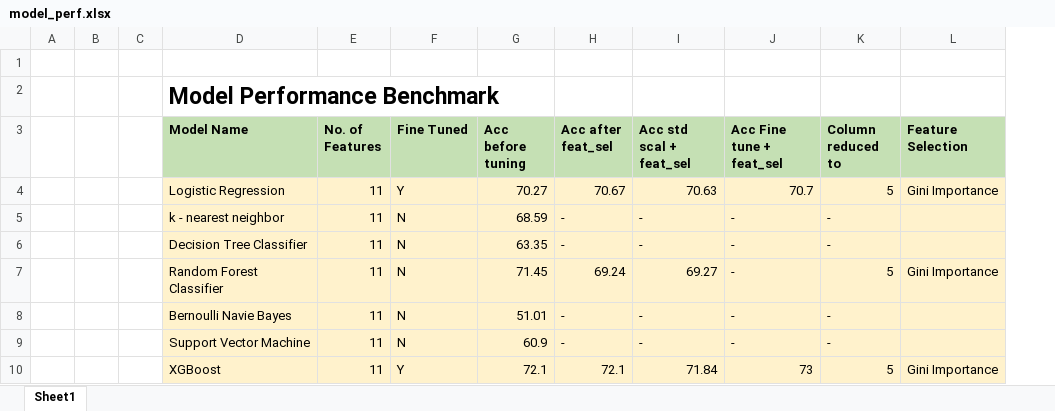
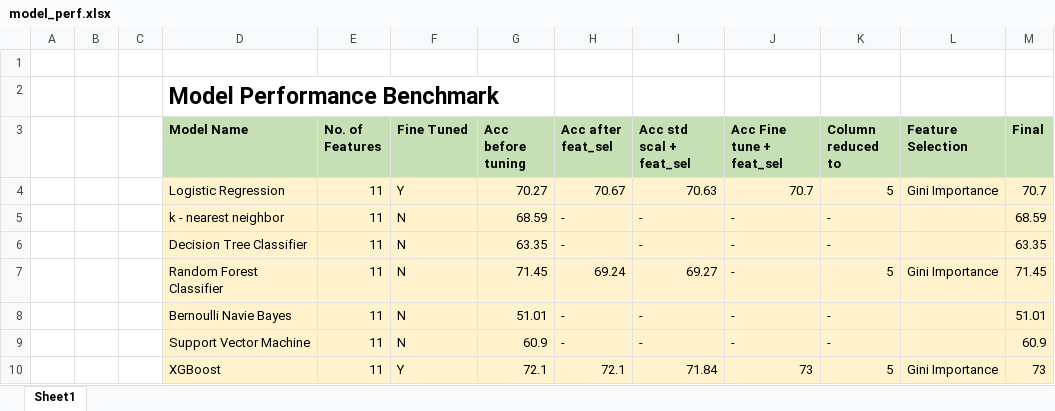
Before and after one commit to UmerSalimKhan/Cardiovascular_Disease_Prediction, an Excel workbook: outcomes/model_perf.xlsx, sheet Sheet1, drawn as a sheet; values as stored, in another font and other column widths than the file's, no borders; the diff names each change by its address in the sheet, - before the commit and + after, or states it on an @@ line.

```diff
--- a/outcomes/model_perf.xlsx (sheet Sheet1)
+++ b/outcomes/model_perf.xlsx (sheet Sheet1)
+column M (Final), rows 4-10: 70.7 | 68.59 | 63.35 | 71.45 | 51.01 | 60.9 | 73
```
Also changed, not shown: 3 other files.
